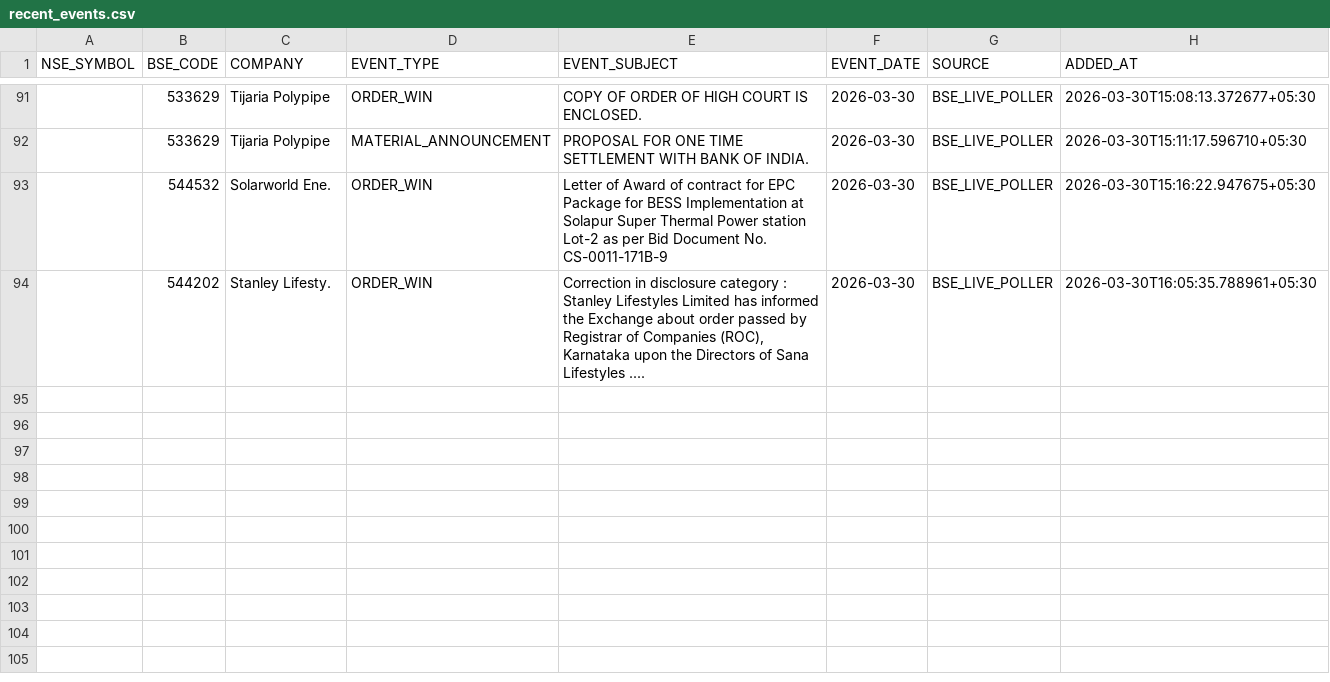
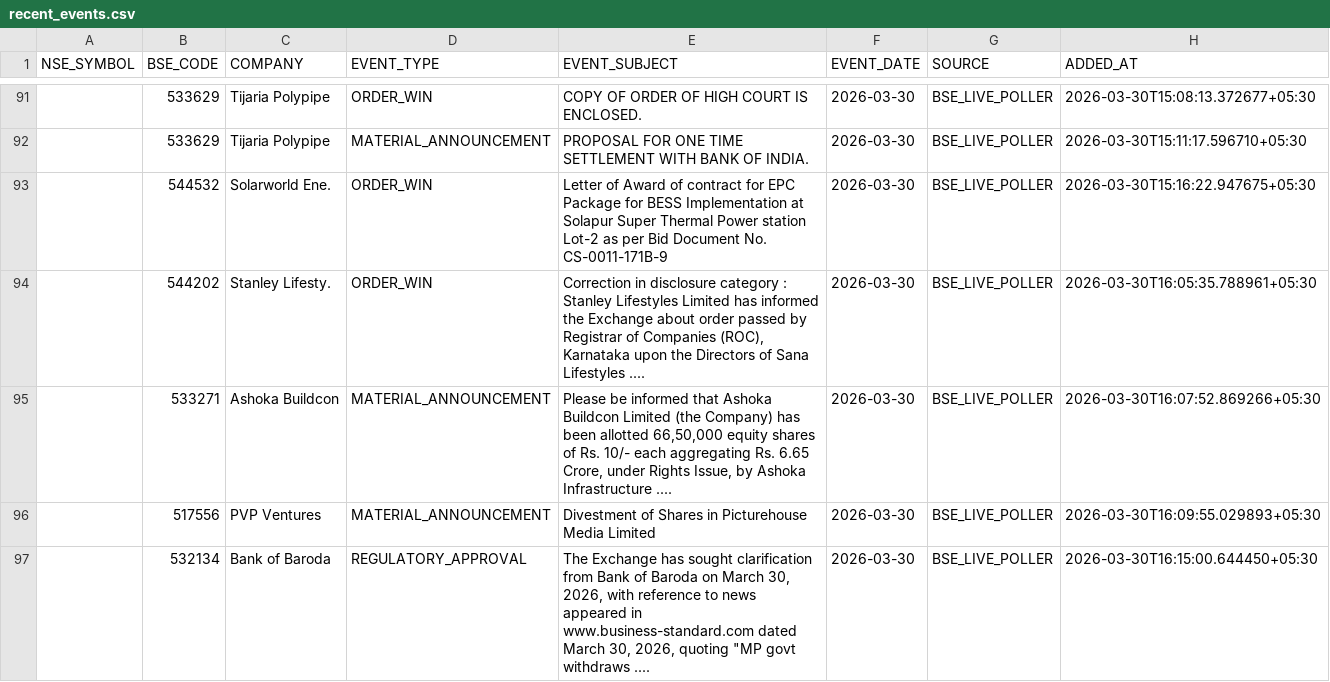
Before and after one commit to rajkshroff/multibagger-alerts, a CSV file: recent_events.csv, drawn as a sheet; only a part is shown, gaps mark what is left out; the diff names each change by its address in the sheet, - before the commit and + after, or states it on an @@ line.

```diff
--- a/recent_events.csv
+++ b/recent_events.csv
+row 95:  | 533271 | Ashoka Buildcon | MATERIAL_ANNOUNCEMENT | Please be informed that Ashoka Buildcon Limited (the Company) has been allotted 66,50,000 equity shares of Rs. 10/- each aggregating Rs. 6.65 Crore, under Rights Issue, by Ashoka Infrastructure .... | 2026-03-30 | BSE_LIVE_POLLER | 2026-03-30T16:07:52.869266+05:30
+row 96:  | 517556 | PVP Ventures | MATERIAL_ANNOUNCEMENT | Divestment of Shares in Picturehouse Media Limited | 2026-03-30 | BSE_LIVE_POLLER | 2026-03-30T16:09:55.029893+05:30
+row 97:  | 532134 | Bank of Baroda | REGULATORY_APPROVAL | The Exchange has sought clarification from Bank of Baroda on March 30, 2026, with reference to news appeared in www.business-standard.com dated March 30, 2026, quoting "MP govt withdraws .... | 2026-03-30 | BSE_LIVE_POLLER | 2026-03-30T16:15:00.644450+05:30
```
Also changed, not shown: composite_scores.csv, early_alerts.csv, 4 other files.
